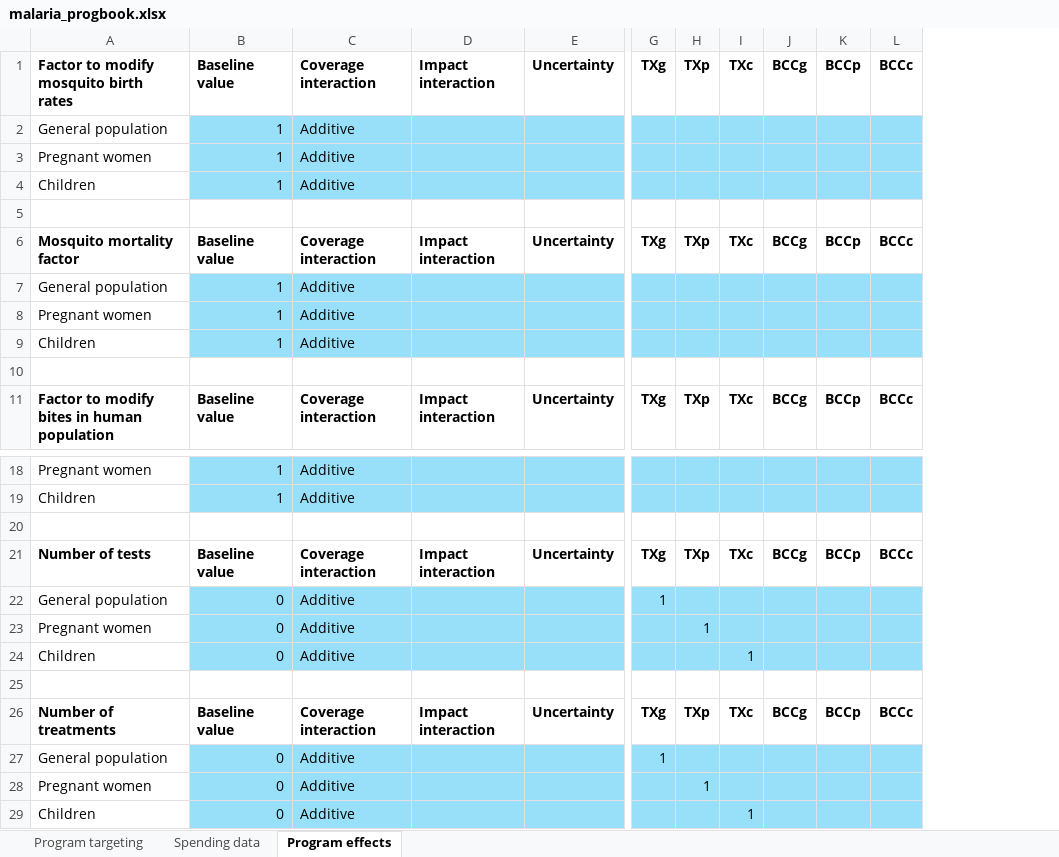
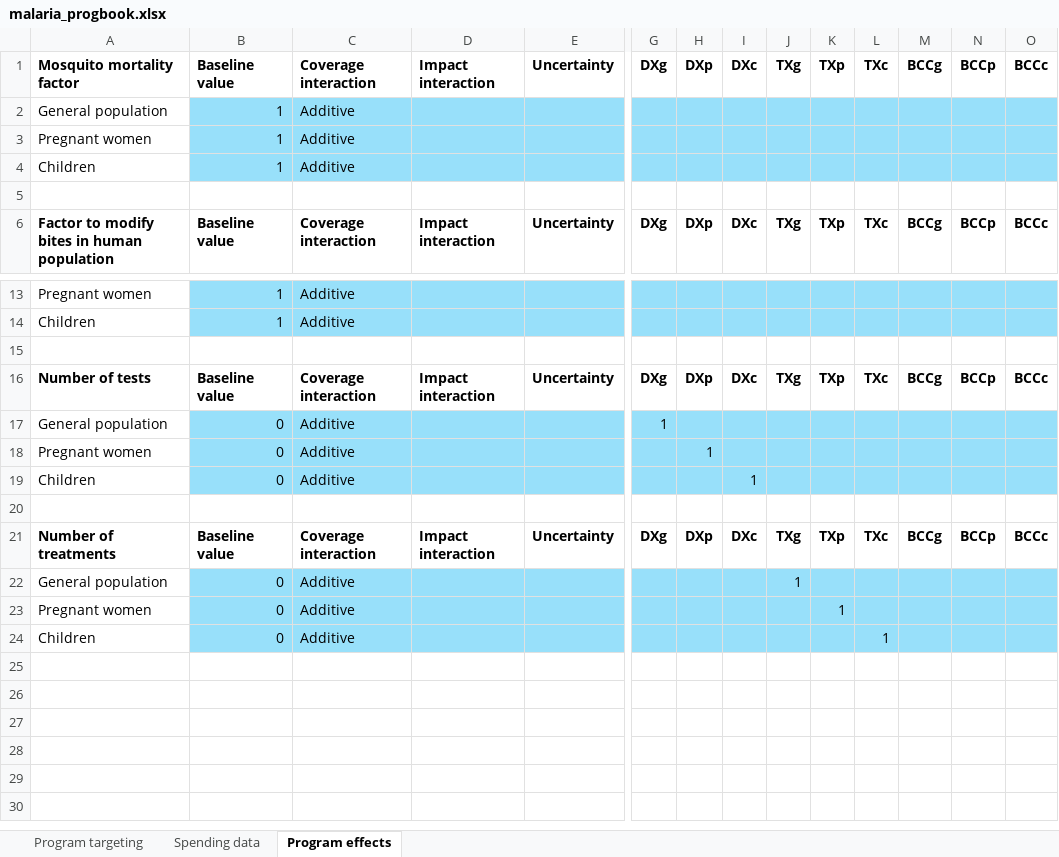
Before and after one commit to atomicateam/atomica, an Excel workbook: atomica/library/malaria_progbook.xlsx, sheet Program effects, drawn as a sheet; only a part is shown, gaps mark what is left out; values as stored, in another font and other column widths than the file's, no borders; conditional formats not drawn; removed rows and columns are numbered as before the commit, all else as after; rows hold the shown columns only; the diff names each change by its address in the sheet, - before the commit and + after, or states it on an @@ line.

```diff
--- a/atomica/library/malaria_progbook.xlsx (sheet Program effects)
+++ b/atomica/library/malaria_progbook.xlsx (sheet Program effects)
+column G, rows 1-6: DXg |  |  |  |  | DXg; rows 16-21: DXg | 1 |  |  |  | DXg
+column H, rows 1-6: DXp |  |  |  |  | DXp; rows 16-21: DXp |  | 1 |  |  | DXp
+column I, rows 1-6: DXc |  |  |  |  | DXc; rows 16-21: DXc |  |  | 1 |  | DXc
-row 1: Factor to modify mosquito birth rates | Baseline value | Coverage interaction | Impact interaction | Uncertainty | TXg | TXp | TXc | BCCg | BCCp | BCCc
-row 2: General population | 1 | Additive
-row 3: Pregnant women | 1 | Additive
-row 4: Children | 1 | Additive
-row 5: (empty)
-J17: 1
+J17: (empty)
-K18: 1
+K18: (empty)
-L19: 1
+L19: (empty)
```
Also changed, not shown: sheet Spending data, sheet Program targeting, formulas that keep their value, atomica/library/malaria_databook.xlsx, atomica/library/malaria_framework.xlsx.
